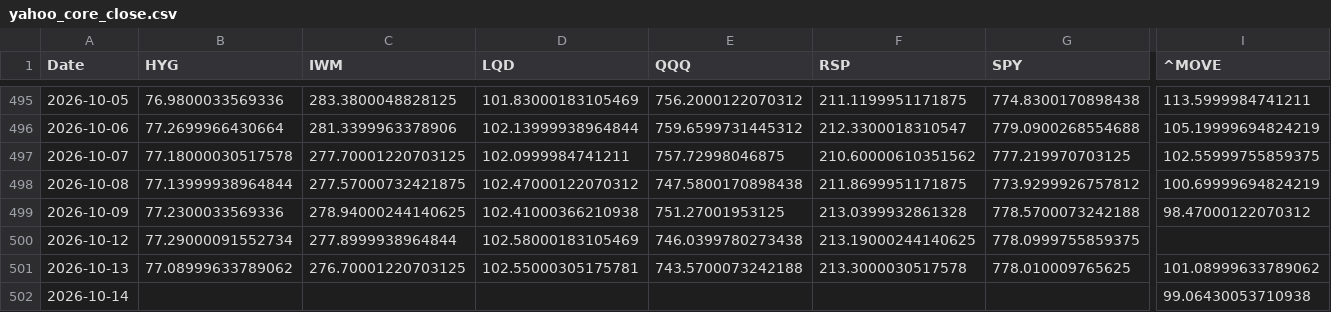
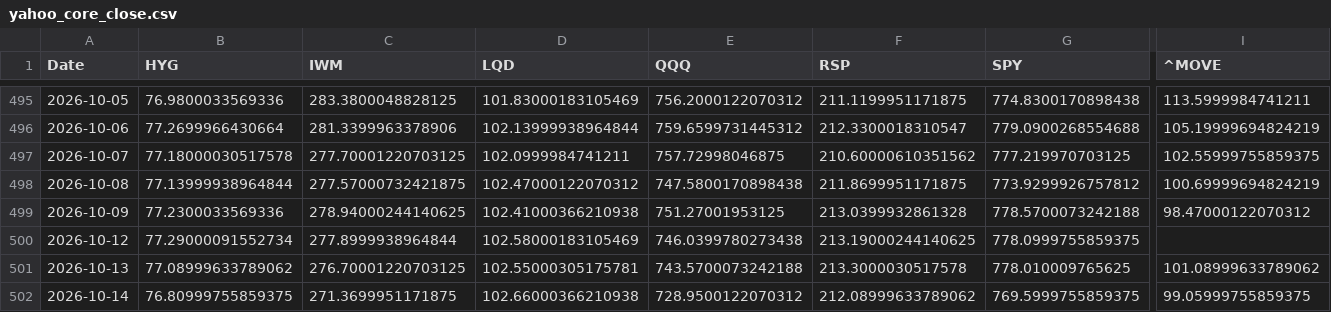
Before and after one commit to lzk00099/Buy-the-dip-tracker, a CSV file: cache/yahoo_core_close.csv, drawn as a sheet; only a part is shown, gaps mark what is left out; the diff covers the shown part only; the diff names each change by its address in the sheet, - before the commit and + after, or states it on an @@ line.

```diff
--- a/cache/yahoo_core_close.csv
+++ b/cache/yahoo_core_close.csv
-B502 (HYG): (empty)
+B502 (HYG): 76.80999755859375
-C502 (IWM): (empty)
+C502 (IWM): 271.3699951171875
-D502 (LQD): (empty)
+D502 (LQD): 102.66000366210938
-E502 (QQQ): (empty)
+E502 (QQQ): 728.9500122070312
-F502 (RSP): (empty)
+F502 (RSP): 212.08999633789062
-G502 (SPY): (empty)
+G502 (SPY): 769.5999755859375
-I502 (^MOVE): 99.06430053710938
+I502 (^MOVE): 99.05999755859375
```
Also changed, not shown: 1 edited cell elsewhere in this file, cache/cboe_DSPX.csv, cache/cboe_VIX.csv, 4 other files.
